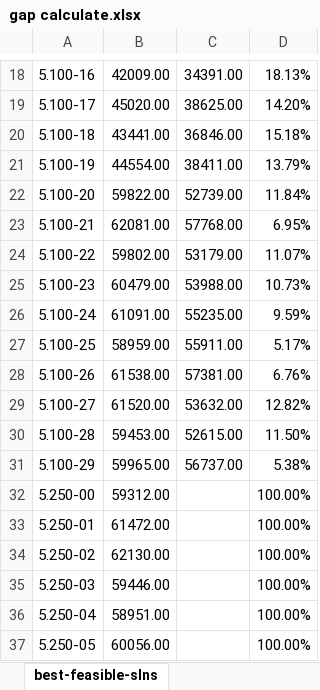
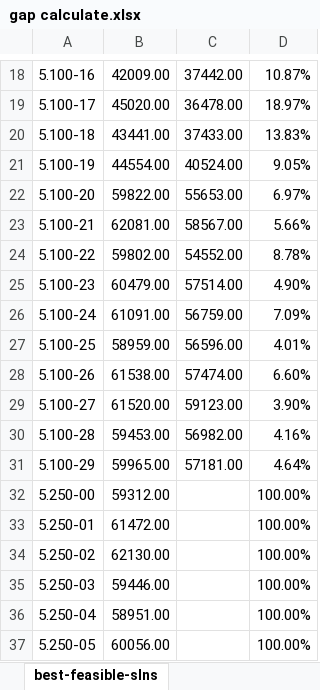
Before and after one commit to Xinrt/UNNC_AIM_PSO, an Excel workbook: gap calculate.xlsx, sheet best-feasible-slns, drawn as a sheet; only a part is shown, gaps mark what is left out; values as stored, in another font and other column widths than the file's, no borders; the diff covers the shown part only; the diff names each change by its address in the sheet, - before the commit and + after, or states it on an @@ line.

```diff
--- a/gap calculate.xlsx (sheet best-feasible-slns)
+++ b/gap calculate.xlsx (sheet best-feasible-slns)
-C18: 34391.00
+C18: 37442.00
-D18: 18.13%
+D18: 10.87%
-C19: 38625.00
+C19: 36478.00
-D19: 14.20%
+D19: 18.97%
-C20: 36846.00
+C20: 37433.00
-D20: 15.18%
+D20: 13.83%
-C21: 38411.00
+C21: 40524.00
-D21: 13.79%
+D21: 9.05%
-C22: 52739.00
+C22: 55653.00
-D22: 11.84%
+D22: 6.97%
-C23: 57768.00
+C23: 58567.00
-D23: 6.95%
+D23: 5.66%
-C24: 53179.00
+C24: 54552.00
-D24: 11.07%
+D24: 8.78%
-C25: 53988.00
+C25: 57514.00
-D25: 10.73%
+D25: 4.90%
-C26: 55235.00
+C26: 56759.00
-D26: 9.59%
+D26: 7.09%
-C27: 55911.00
+C27: 56596.00
-D27: 5.17%
+D27: 4.01%
-C28: 57381.00
+C28: 57474.00
-D28: 6.76%
+D28: 6.60%
-C29: 53632.00
+C29: 59123.00
-D29: 12.82%
+D29: 3.90%
-C30: 52615.00
+C30: 56982.00
-D30: 11.50%
+D30: 4.16%
-C31: 56737.00
+C31: 57181.00
-D31: 5.38%
+D31: 4.64%
```
Also changed, not shown: 32 edited cells elsewhere in this sheet, 3 other files.
